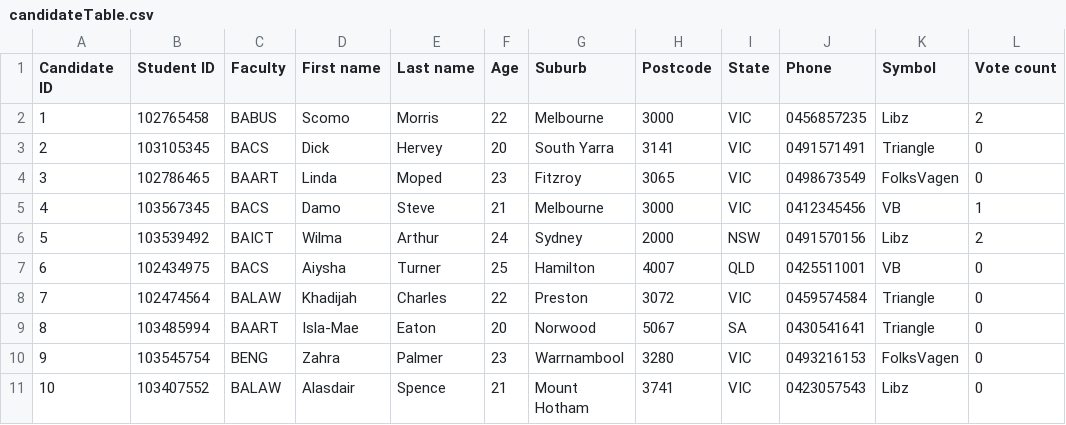
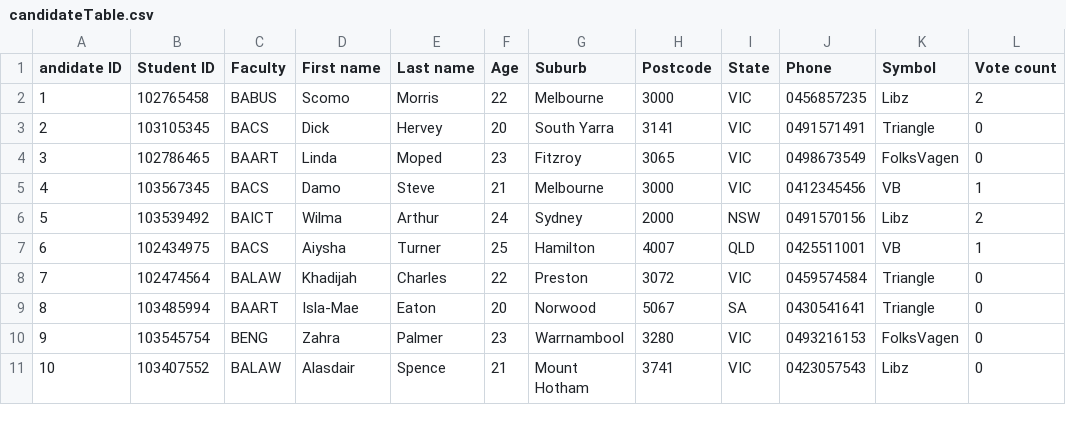
Before and after one commit to nhatnamt/uni-projects, a CSV file: SWE20004 - Final Project/candidateTable.csv, drawn as a sheet.

```diff
--- a/SWE20004 - Final Project/candidateTable.csv
+++ b/SWE20004 - Final Project/candidateTable.csv
@@ -1,2 +1,2 @@
-Candidate ID,Student ID,Faculty,First name,Last name,Age,Suburb,Postcode,State,Phone,Symbol,Vote count
+andidate ID,Student ID,Faculty,First name,Last name,Age,Suburb,Postcode,State,Phone,Symbol,Vote count
 1,102765458,BABUS,Scomo,Morris,22,Melbourne,3000,VIC,0456857235,Libz,2
@@ -6,3 +6,3 @@ Candidate ID,Student ID,Faculty,First name,Last name,Age,Suburb,Postcode,State,P
 5,103539492,BAICT,Wilma,Arthur,24,Sydney,2000,NSW,0491570156,Libz,2
-6,102434975,BACS,Aiysha,Turner,25,Hamilton,4007,QLD,0425511001,VB,0
+6,102434975,BACS,Aiysha,Turner,25,Hamilton,4007,QLD,0425511001,VB,1
 7,102474564,BALAW,Khadijah,Charles,22,Preston,3072,VIC,0459574584,Triangle,0
```
Also changed, not shown: 3 other files.
